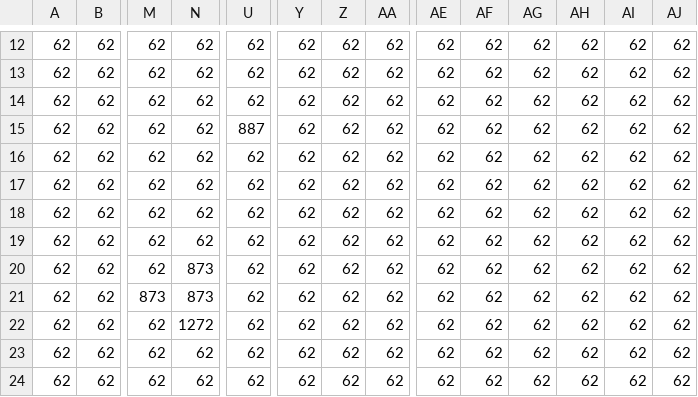
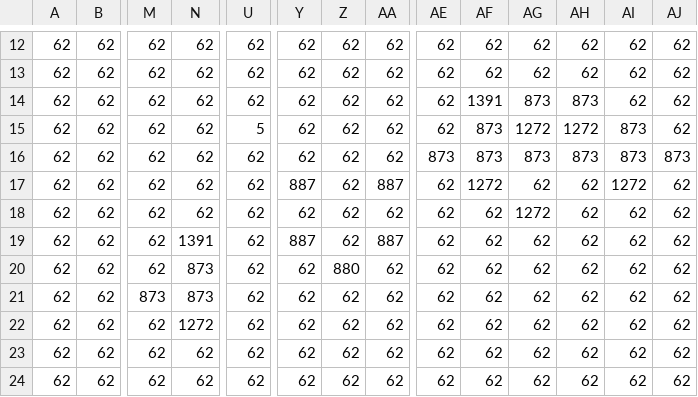
Before and after one commit to 40054753/Games-Engineering-Coursework, a CSV file: res/levels/village0_Tile Layer 1.csv (was res/levels/map.csv), drawn as a sheet; only a part is shown, gaps mark what is left out; the diff covers the shown part only; the diff names each change by its address in the sheet, - before the commit and + after, or states it on an @@ line.

```diff
--- a/res/levels/map.csv
+++ b/res/levels/village0_Tile Layer 1.csv
-AF14: 62
+AF14: 1391
-AG14: 62
+AG14: 873
-AH14: 62
+AH14: 873
-U15: 887
+U15: 5
-AF15:AF16: 62
+AF15:AF16: 873
-AG15: 62
+AG15: 1272
-AH15: 62
+AH15: 1272
-AI15:AI16: 62
+AI15:AI16: 873
-AE16: 62
+AE16: 873
-AG16: 62
+AG16: 873
-AH16: 62
+AH16: 873
-AJ16: 62
+AJ16: 873
-Y17: 62
+Y17: 887
-AA17: 62
+AA17: 887
-AF17: 62
+AF17: 1272
-AI17: 62
+AI17: 1272
-AG18: 62
+AG18: 1272
-N19: 62
+N19: 1391
-Y19: 62
+Y19: 887
-AA19: 62
+AA19: 887
-Z20: 62
+Z20: 880
```
Also changed, not shown: 32 edited cells elsewhere in this file, 5 other files.
